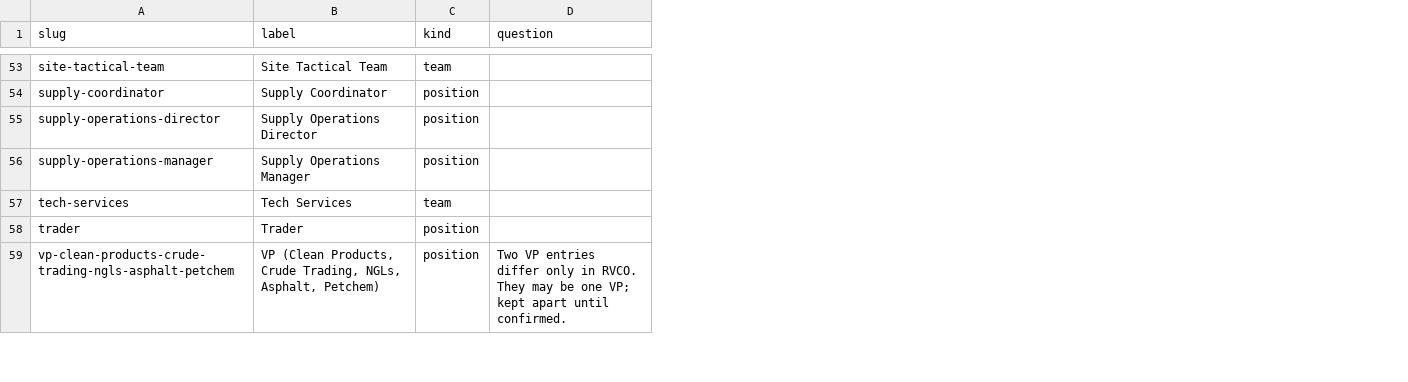
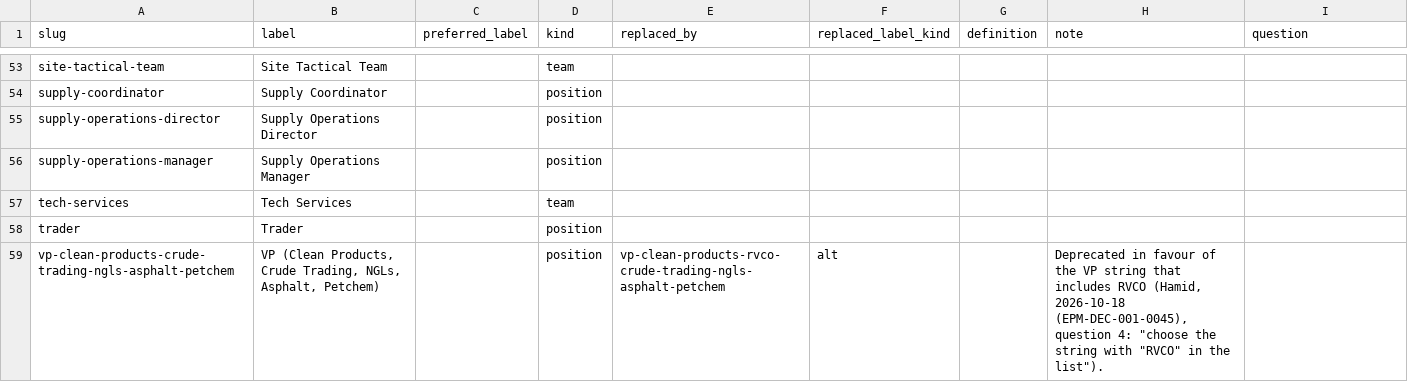
Before and after one commit to aadehamid/enterprise-performance-model, a CSV file: business_architecture/ontology/organization/roles.csv, drawn as a sheet; only a part is shown, gaps mark what is left out; addresses are those after the commit; the diff covers the shown part only; the diff names each change by its address in the sheet, - before the commit and + after, or states it on an @@ line.

```diff
--- a/business_architecture/ontology/organization/roles.csv
+++ b/business_architecture/ontology/organization/roles.csv
+column C (preferred_label), empty
+column E (replaced_by), row 59: vp-clean-products-rvco-crude-trading-ngls-asphalt-petchem
+column F (replaced_label_kind), row 59: alt
+column G (definition), empty
+column H (note), row 59: Deprecated in favour of the VP string that includes RVCO (Hamid, 2026-10-18 (EPM-DEC-001-0045), question 4: "choose the string with "RVCO" in the list").
-I59 (question): Two VP entries differ only in RVCO. They may be one VP; kept apart until confirmed.
+I59 (question): (empty)
```
Also changed, not shown: 15 edited cells elsewhere in this file, business_architecture/ontology/organization/raci-conservation.csv, business_architecture/ontology/regression/expected.csv, 26 other files.
